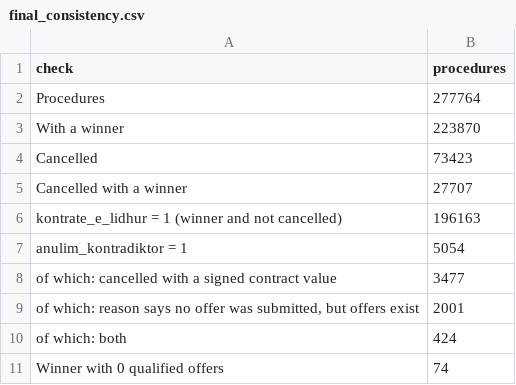
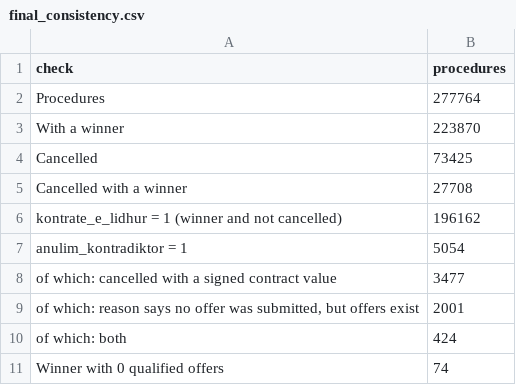
Before and after one commit to Triinga/albania-public-procurement-analysis, a CSV file: reports/final/final_consistency.csv, drawn as a sheet.

```diff
--- a/reports/final/final_consistency.csv
+++ b/reports/final/final_consistency.csv
@@ -3,5 +3,5 @@ Procedures,277764
 With a winner,223870
-Cancelled,73423
-Cancelled with a winner,27707
-kontrate_e_lidhur = 1 (winner and not cancelled),196163
+Cancelled,73425
+Cancelled with a winner,27708
+kontrate_e_lidhur = 1 (winner and not cancelled),196162
 anulim_kontradiktor = 1,5054
```
Also changed, not shown: reports/final/final_columns.csv, reports/values_winners/data_types.csv, 13 other files.
